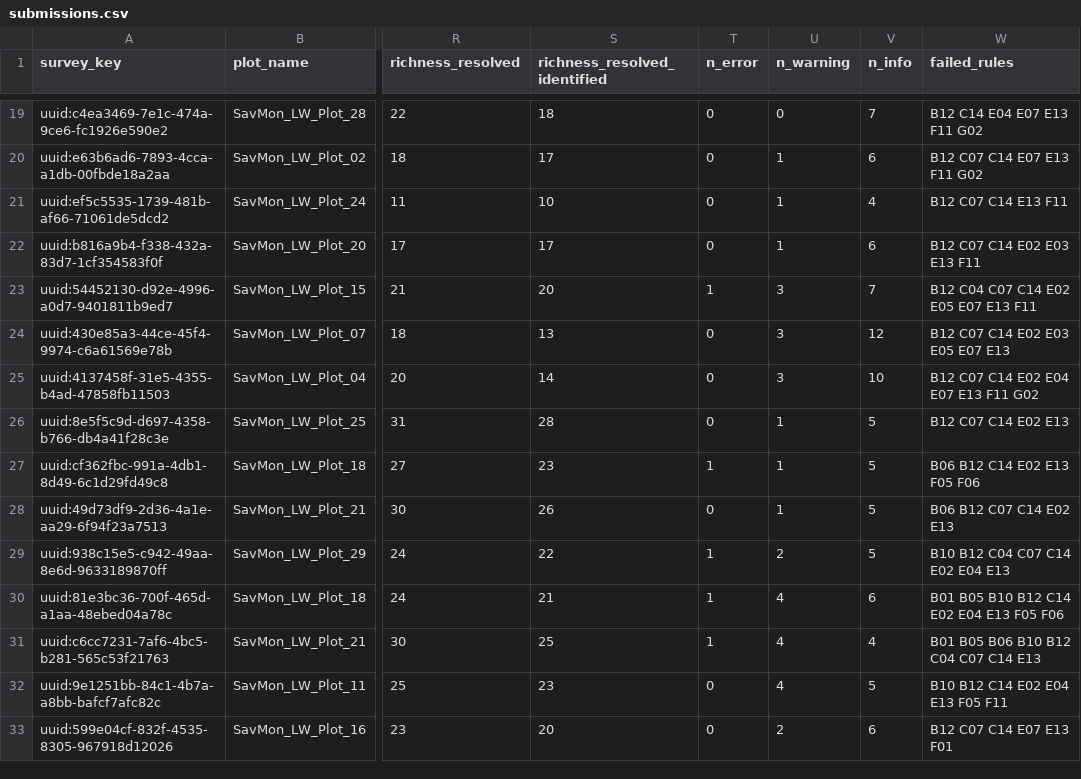
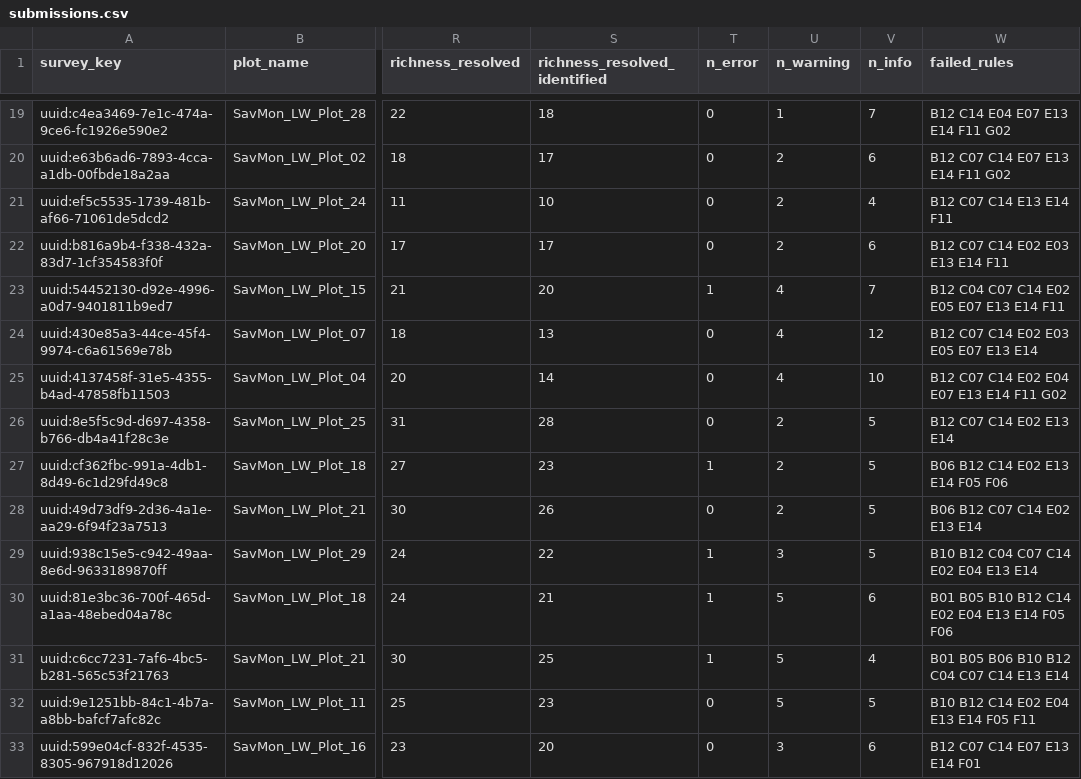
Before and after one commit to carlosdhoyos/naturalstate, a CSV file: challenge2/outputs/submissions.csv, drawn as a sheet; only a part is shown, gaps mark what is left out; the diff covers the shown part only; the diff names each change by its address in the sheet, - before the commit and + after, or states it on an @@ line.

```diff
--- a/challenge2/outputs/submissions.csv
+++ b/challenge2/outputs/submissions.csv
-U19 (n_warning): 0
+U19 (n_warning): 1
-W19 (failed_rules): B12 C14 E04 E07 E13 F11 G02
+W19 (failed_rules): B12 C14 E04 E07 E13 E14 F11 G02
-U20:U22 (n_warning): 1
+U20:U22 (n_warning): 2
-W20 (failed_rules): B12 C07 C14 E07 E13 F11 G02
+W20 (failed_rules): B12 C07 C14 E07 E13 E14 F11 G02
-W21 (failed_rules): B12 C07 C14 E13 F11
+W21 (failed_rules): B12 C07 C14 E13 E14 F11
-W22 (failed_rules): B12 C07 C14 E02 E03 E13 F11
+W22 (failed_rules): B12 C07 C14 E02 E03 E13 E14 F11
-U23:U25 (n_warning): 3
+U23:U25 (n_warning): 4
-W23 (failed_rules): B12 C04 C07 C14 E02 E05 E07 E13 F11
+W23 (failed_rules): B12 C04 C07 C14 E02 E05 E07 E13 E14 F11
-W24 (failed_rules): B12 C07 C14 E02 E03 E05 E07 E13
+W24 (failed_rules): B12 C07 C14 E02 E03 E05 E07 E13 E14
-W25 (failed_rules): B12 C07 C14 E02 E04 E07 E13 F11 G02
+W25 (failed_rules): B12 C07 C14 E02 E04 E07 E13 E14 F11 G02
-U26:U28 (n_warning): 1
+U26:U28 (n_warning): 2
-W26 (failed_rules): B12 C07 C14 E02 E13
+W26 (failed_rules): B12 C07 C14 E02 E13 E14
-W27 (failed_rules): B06 B12 C14 E02 E13 F05 F06
+W27 (failed_rules): B06 B12 C14 E02 E13 E14 F05 F06
-W28 (failed_rules): B06 B12 C07 C14 E02 E13
+W28 (failed_rules): B06 B12 C07 C14 E02 E13 E14
-U29 (n_warning): 2
+U29 (n_warning): 3
-W29 (failed_rules): B10 B12 C04 C07 C14 E02 E04 E13
+W29 (failed_rules): B10 B12 C04 C07 C14 E02 E04 E13 E14
-U30:U32 (n_warning): 4
+U30:U32 (n_warning): 5
-W30 (failed_rules): B01 B05 B10 B12 C14 E02 E04 E13 F05 F06
+W30 (failed_rules): B01 B05 B10 B12 C14 E02 E04 E13 E14 F05 F06
-W31 (failed_rules): B01 B05 B06 B10 B12 C04 C07 C14 E13
+W31 (failed_rules): B01 B05 B06 B10 B12 C04 C07 C14 E13 E14
-W32 (failed_rules): B10 B12 C14 E02 E04 E13 F05 F11
+W32 (failed_rules): B10 B12 C14 E02 E04 E13 E14 F05 F11
-U33 (n_warning): 2
+U33 (n_warning): 3
-W33 (failed_rules): B12 C07 C14 E07 E13 F01
+W33 (failed_rules): B12 C07 C14 E07 E13 E14 F01
```
Also changed, not shown: 34 edited cells elsewhere in this file, challenge2/outputs/effort_plots.csv, challenge2/outputs/effort_project.csv, 34 other files.
